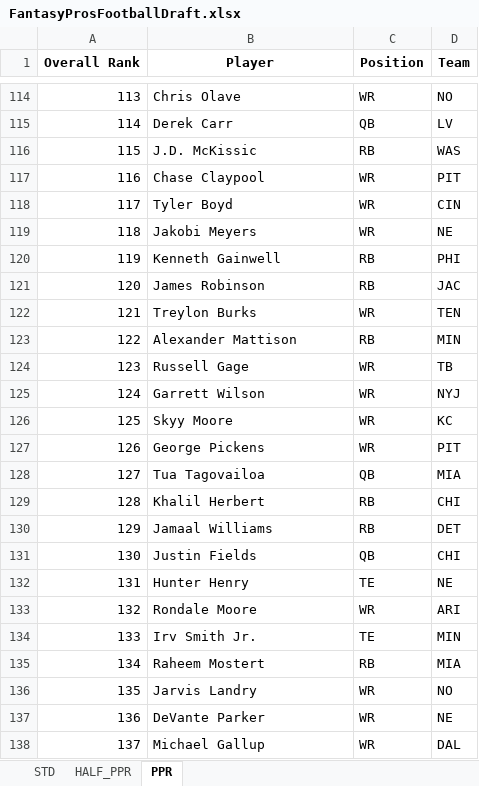
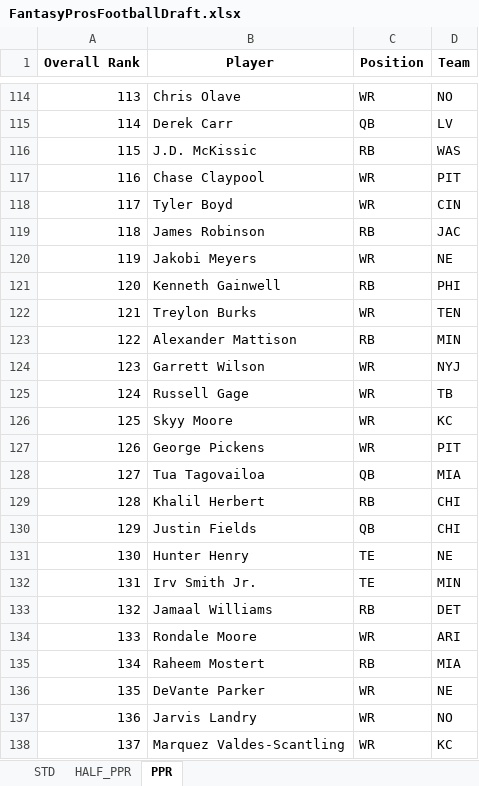
Before and after one commit to barbacbd/FantasyRankings, an Excel workbook: docs/FantasyProsFootballDraft.xlsx, sheet PPR, drawn as a sheet; only a part is shown, gaps mark what is left out; values as stored, in another font and other column widths than the file's, no borders; the diff covers the shown part only; the diff names each change by its address in the sheet, - before the commit and + after, or states it on an @@ line.

```diff
--- a/docs/FantasyProsFootballDraft.xlsx (sheet PPR)
+++ b/docs/FantasyProsFootballDraft.xlsx (sheet PPR)
-B119 (Player): Jakobi Meyers
+B119 (Player): James Robinson
-C119 (Position): WR
+C119 (Position): RB
-D119 (Team): NE
+D119 (Team): JAC
-B120 (Player): Kenneth Gainwell
+B120 (Player): Jakobi Meyers
-C120 (Position): RB
+C120 (Position): WR
-D120 (Team): PHI
+D120 (Team): NE
-B121 (Player): James Robinson
+B121 (Player): Kenneth Gainwell
-D121 (Team): JAC
+D121 (Team): PHI
-B124 (Player): Russell Gage
+B124 (Player): Garrett Wilson
-D124 (Team): TB
+D124 (Team): NYJ
-B125 (Player): Garrett Wilson
+B125 (Player): Russell Gage
-D125 (Team): NYJ
+D125 (Team): TB
-B130 (Player): Jamaal Williams
+B130 (Player): Justin Fields
-C130 (Position): RB
+C130 (Position): QB
-D130 (Team): DET
+D130 (Team): CHI
-B131 (Player): Justin Fields
+B131 (Player): Hunter Henry
-C131 (Position): QB
+C131 (Position): TE
-D131 (Team): CHI
+D131 (Team): NE
-B132 (Player): Hunter Henry
+B132 (Player): Irv Smith Jr.
-D132 (Team): NE
+D132 (Team): MIN
-B133 (Player): Rondale Moore
+B133 (Player): Jamaal Williams
-C133 (Position): WR
+C133 (Position): RB
-D133 (Team): ARI
+D133 (Team): DET
-B134 (Player): Irv Smith Jr.
+B134 (Player): Rondale Moore
-C134 (Position): TE
+C134 (Position): WR
-D134 (Team): MIN
+D134 (Team): ARI
-B136 (Player): Jarvis Landry
+B136 (Player): DeVante Parker
-D136 (Team): NO
+D136 (Team): NE
-B137 (Player): DeVante Parker
+B137 (Player): Jarvis Landry
-D137 (Team): NE
+D137 (Team): NO
-B138 (Player): Michael Gallup
+B138 (Player): Marquez Valdes-Scantling
-D138 (Team): DAL
+D138 (Team): KC
```
Also changed, not shown: 613 edited cells elsewhere in this sheet, sheet HALF_PPR, sheet STD, docs/FantasyProsBaseballDraft.xlsx, docs/FantasyProsBasketballDraft.xlsx, 8 other files.
